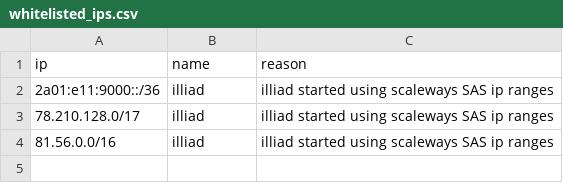
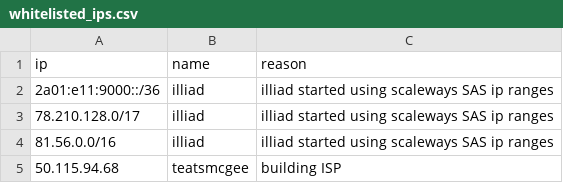
Before and after one commit to Arie/serveme, a CSV file: doc/whitelisted_ips.csv, drawn as a sheet; the diff names each change by its address in the sheet, - before the commit and + after, or states it on an @@ line.

Commit message:
Whitelist player

```diff
--- a/doc/whitelisted_ips.csv
+++ b/doc/whitelisted_ips.csv
+row 5: 50.115.94.68 | teatsmcgee | building ISP
```
